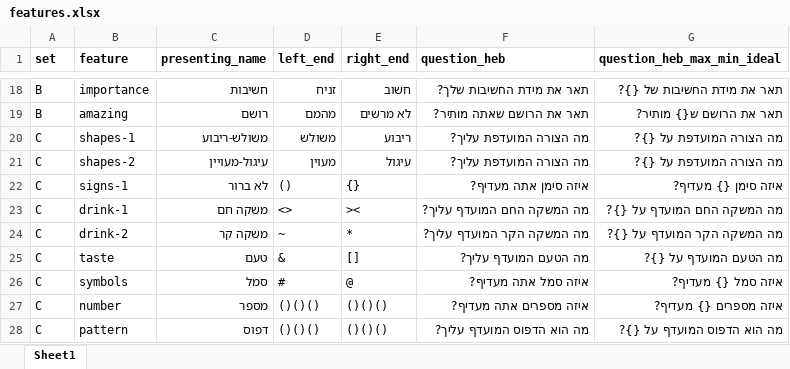
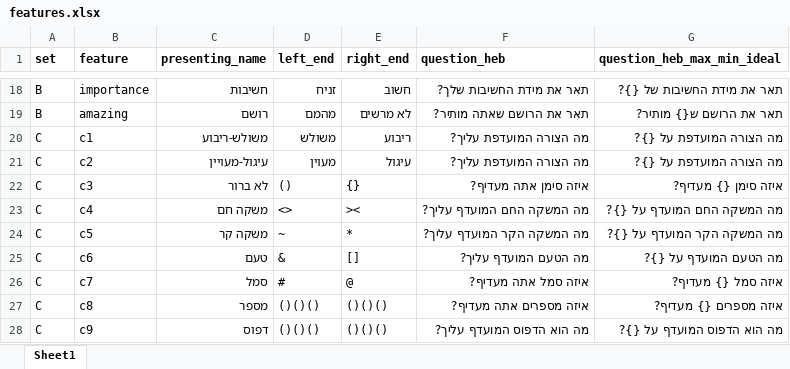
Before and after one commit to TomerOz/WebExperiment, an Excel workbook: ipa_1_2/myUtils/features.xlsx, sheet Sheet1, drawn as a sheet; only a part is shown, gaps mark what is left out; values as stored, in another font and other column widths than the file's, no borders; the diff names each change by its address in the sheet, - before the commit and + after, or states it on an @@ line.

```diff
--- a/ipa_1_2/myUtils/features.xlsx (sheet Sheet1)
+++ b/ipa_1_2/myUtils/features.xlsx (sheet Sheet1)
-B20 (feature): shapes-1
+B20 (feature): c1
-B21 (feature): shapes-2
+B21 (feature): c2
-B22 (feature): signs-1
+B22 (feature): c3
-B23 (feature): drink-1
+B23 (feature): c4
-B24 (feature): drink-2
+B24 (feature): c5
-B25 (feature): taste
+B25 (feature): c6
-B26 (feature): symbols
+B26 (feature): c7
-B27 (feature): number
+B27 (feature): c8
-B28 (feature): pattern
+B28 (feature): c9
```
Also changed, not shown: ipa_1_2/myUtils/empty_session_df.xlsx, ipa_1_2/myUtils/instructions.xlsx, 47 other files.
